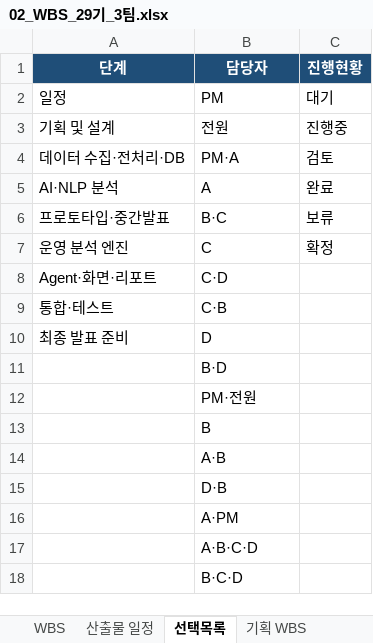
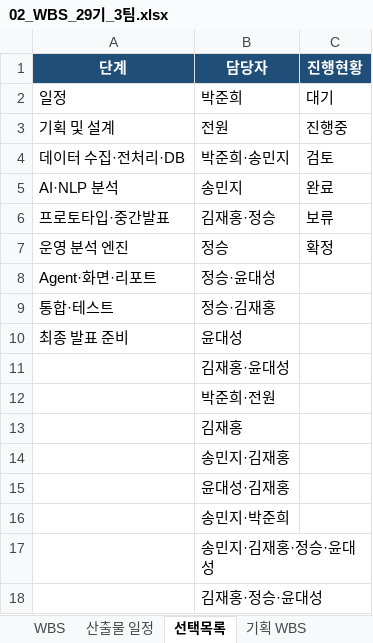
Before and after one commit to hijun318-eng/skn29_final_3team, an Excel workbook: docs/deliverables/02_WBS_29기_3팀.xlsx, sheet 선택목록, drawn as a sheet; values as stored, in another font and other column widths than the file's, no borders; the diff names each change by its address in the sheet, - before the commit and + after, or states it on an @@ line.

```diff
--- a/docs/deliverables/02_WBS_29기_3팀.xlsx (sheet 선택목록)
+++ b/docs/deliverables/02_WBS_29기_3팀.xlsx (sheet 선택목록)
-B2 (담당자): PM
+B2 (담당자): 박준희
-B4 (담당자): PM·A
+B4 (담당자): 박준희·송민지
-B5 (담당자): A
+B5 (담당자): 송민지
-B6 (담당자): B·C
+B6 (담당자): 김재홍·정승
-B7 (담당자): C
+B7 (담당자): 정승
-B8 (담당자): C·D
+B8 (담당자): 정승·윤대성
-B9 (담당자): C·B
+B9 (담당자): 정승·김재홍
-B10 (담당자): D
+B10 (담당자): 윤대성
-B11 (담당자): B·D
+B11 (담당자): 김재홍·윤대성
-B12 (담당자): PM·전원
+B12 (담당자): 박준희·전원
-B13 (담당자): B
+B13 (담당자): 김재홍
-B14 (담당자): A·B
+B14 (담당자): 송민지·김재홍
-B15 (담당자): D·B
+B15 (담당자): 윤대성·김재홍
-B16 (담당자): A·PM
+B16 (담당자): 송민지·박준희
-B17 (담당자): A·B·C·D
+B17 (담당자): 송민지·김재홍·정승·윤대성
-B18 (담당자): B·C·D
+B18 (담당자): 김재홍·정승·윤대성
```
Also changed, not shown: sheet 기획 WBS, sheet WBS, sheet 산출물 일정, 1 other file.
